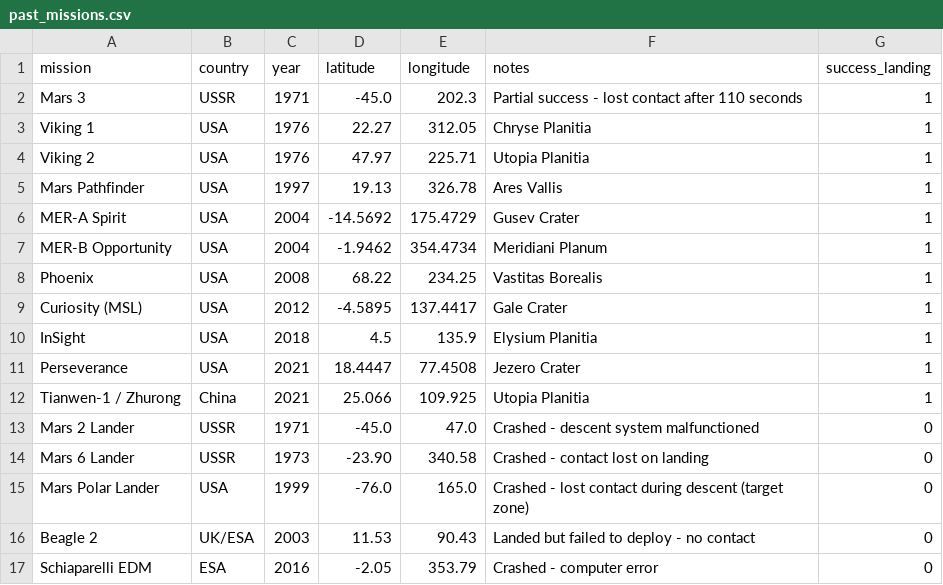
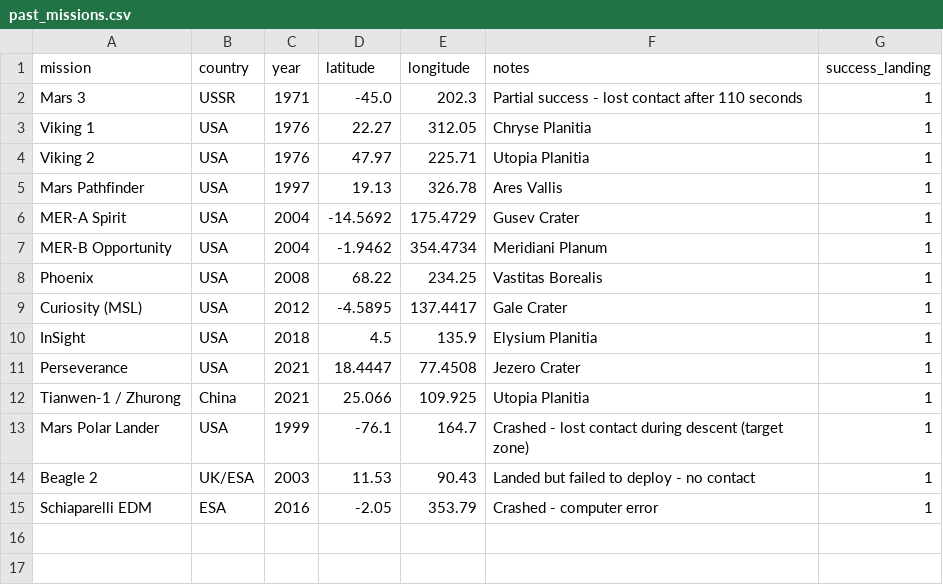
Before and after one commit to nadahkhaledd/safe-harbour, a CSV file: data/past_missions.csv, drawn as a sheet.

Commit message:
Updated past mission dataset

```diff
--- a/data/past_missions.csv
+++ b/data/past_missions.csv
@@ -12,6 +12,4 @@ Perseverance,USA,2021,18.4447,77.4508,Jezero Crater,1
 Tianwen-1 / Zhurong,China,2021,25.066,109.925,Utopia Planitia,1
-Mars 2 Lander,USSR,1971,-45.0,47.0,Crashed - descent system malfunctioned,0
-Mars 6 Lander,USSR,1973,-23.90,340.58,Crashed - contact lost on landing,0
-Mars Polar Lander,USA,1999,-76.0,165.0,Crashed - lost contact during descent (target zone),0
-Beagle 2,UK/ESA,2003,11.53,90.43,Landed but failed to deploy - no contact,0
-Schiaparelli EDM,ESA,2016,-2.05,353.79,Crashed - computer error,0
+Mars Polar Lander,USA,1999,-76.1,164.7,Crashed - lost contact during descent (target zone),1
+Beagle 2,UK/ESA,2003,11.53,90.43,Landed but failed to deploy - no contact,1
+Schiaparelli EDM,ESA,2016,-2.05,353.79,Crashed - computer error,1
```
